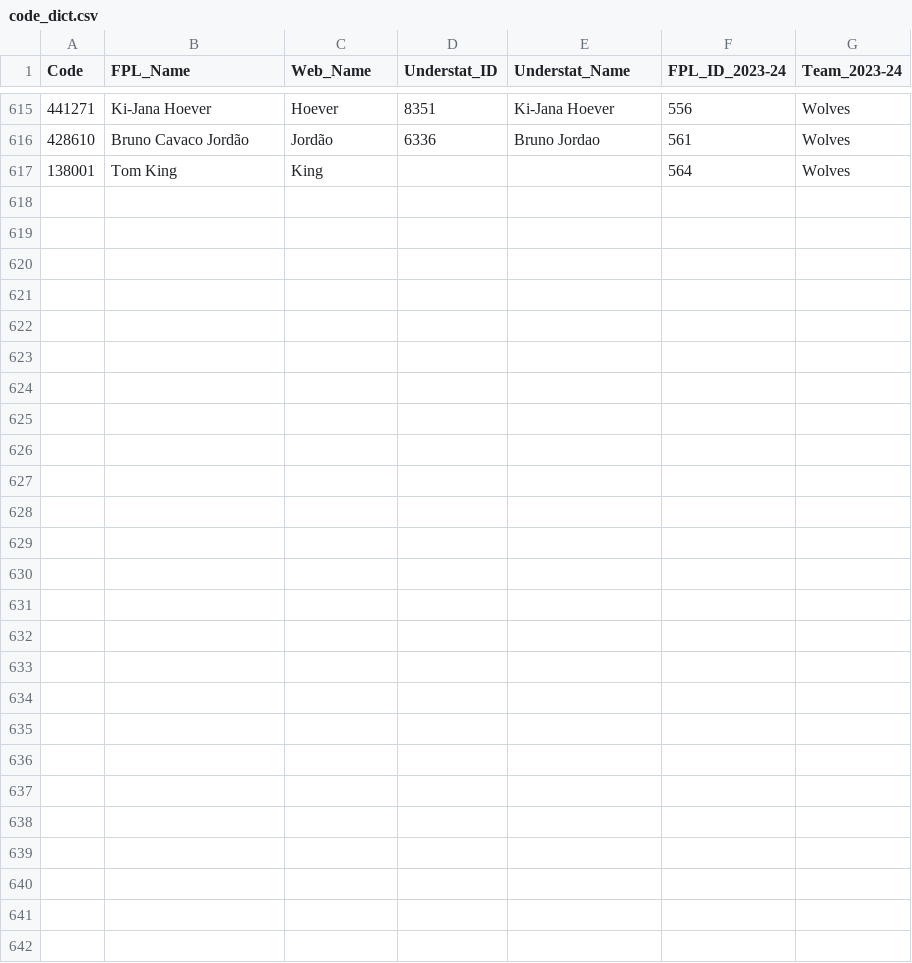
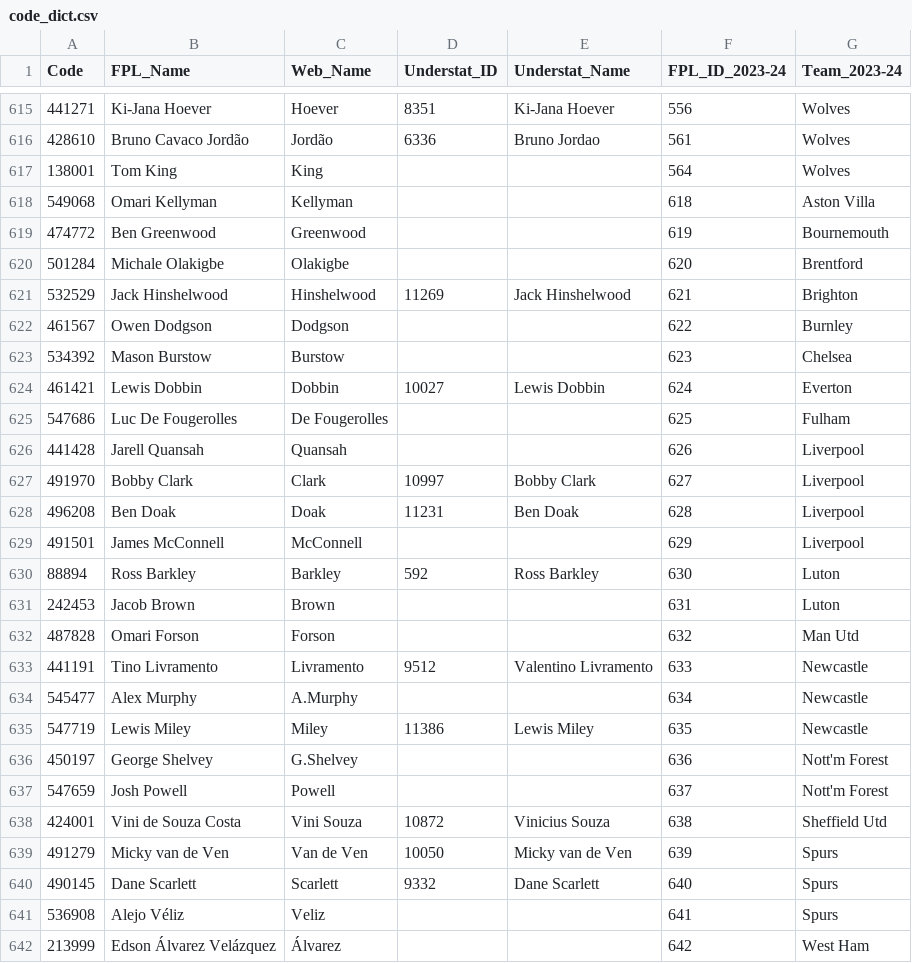
Before and after one commit to Jashior/fpl_code_understat_dict, a CSV file: code_dict.csv, drawn as a sheet; only a part is shown, gaps mark what is left out; the diff covers the shown part only; the diff names each change by its address in the sheet, - before the commit and + after, or states it on an @@ line.

```diff
--- a/code_dict.csv
+++ b/code_dict.csv
+row 618: 549068 | Omari Kellyman | Kellyman |  |  | 618 | Aston Villa
+row 619: 474772 | Ben Greenwood | Greenwood |  |  | 619 | Bournemouth
+row 620: 501284 | Michale Olakigbe | Olakigbe |  |  | 620 | Brentford
+row 621: 532529 | Jack Hinshelwood | Hinshelwood | 11269 | Jack Hinshelwood | 621 | Brighton
+row 622: 461567 | Owen Dodgson | Dodgson |  |  | 622 | Burnley
+row 623: 534392 | Mason Burstow | Burstow |  |  | 623 | Chelsea
+row 624: 461421 | Lewis Dobbin | Dobbin | 10027 | Lewis Dobbin | 624 | Everton
+row 625: 547686 | Luc De Fougerolles | De Fougerolles |  |  | 625 | Fulham
+row 626: 441428 | Jarell Quansah | Quansah |  |  | 626 | Liverpool
+row 627: 491970 | Bobby Clark | Clark | 10997 | Bobby Clark | 627 | Liverpool
+row 628: 496208 | Ben Doak | Doak | 11231 | Ben Doak | 628 | Liverpool
+row 629: 491501 | James McConnell | McConnell |  |  | 629 | Liverpool
+row 630: 88894 | Ross Barkley | Barkley | 592 | Ross Barkley | 630 | Luton
+row 631: 242453 | Jacob Brown | Brown |  |  | 631 | Luton
+row 632: 487828 | Omari Forson | Forson |  |  | 632 | Man Utd
+row 633: 441191 | Tino Livramento | Livramento | 9512 | Valentino Livramento | 633 | Newcastle
+row 634: 545477 | Alex Murphy | A.Murphy |  |  | 634 | Newcastle
+row 635: 547719 | Lewis Miley | Miley | 11386 | Lewis Miley | 635 | Newcastle
+row 636: 450197 | George Shelvey | G.Shelvey |  |  | 636 | Nott'm Forest
+row 637: 547659 | Josh Powell | Powell |  |  | 637 | Nott'm Forest
+row 638: 424001 | Vini de Souza Costa | Vini Souza | 10872 | Vinicius Souza | 638 | Sheffield Utd
+row 639: 491279 | Micky van de Ven | Van de Ven | 10050 | Micky van de Ven | 639 | Spurs
+row 640: 490145 | Dane Scarlett | Scarlett | 9332 | Dane Scarlett | 640 | Spurs
+row 641: 536908 | Alejo Véliz | Veliz |  |  | 641 | Spurs
+row 642: 213999 | Edson Álvarez Velázquez | Álvarez |  |  | 642 | West Ham
```
Also changed, not shown: 4 edited cells elsewhere in this file, 1 other file.
